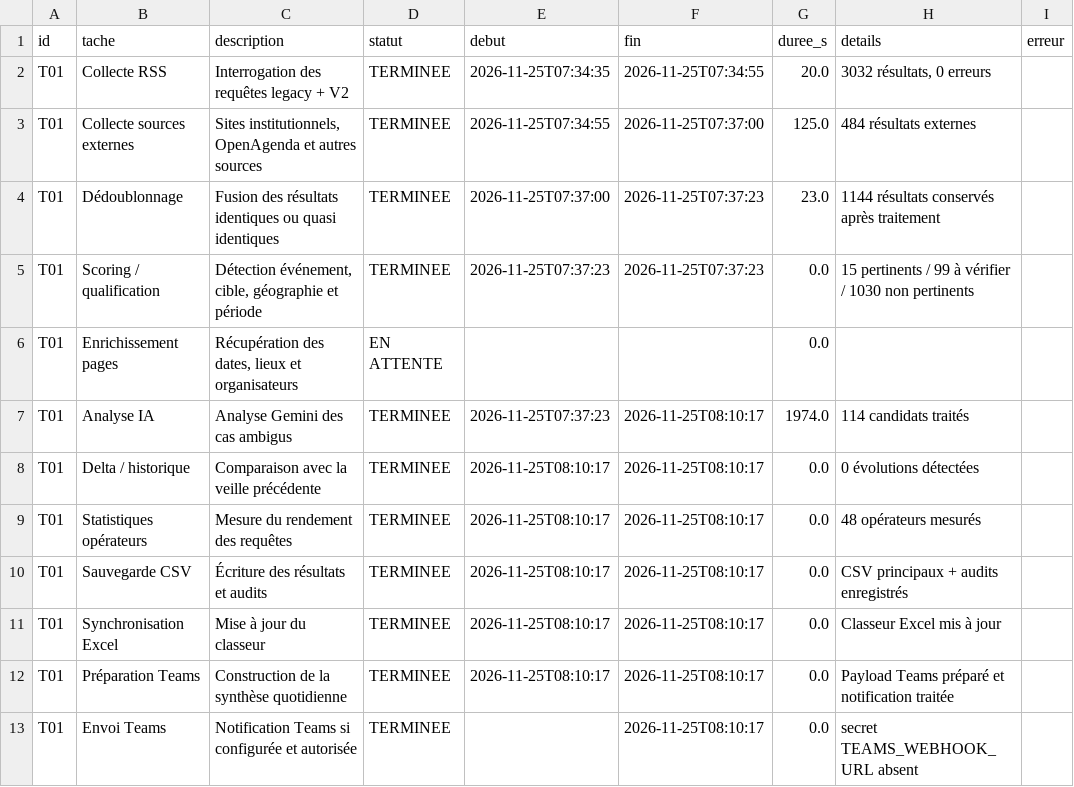
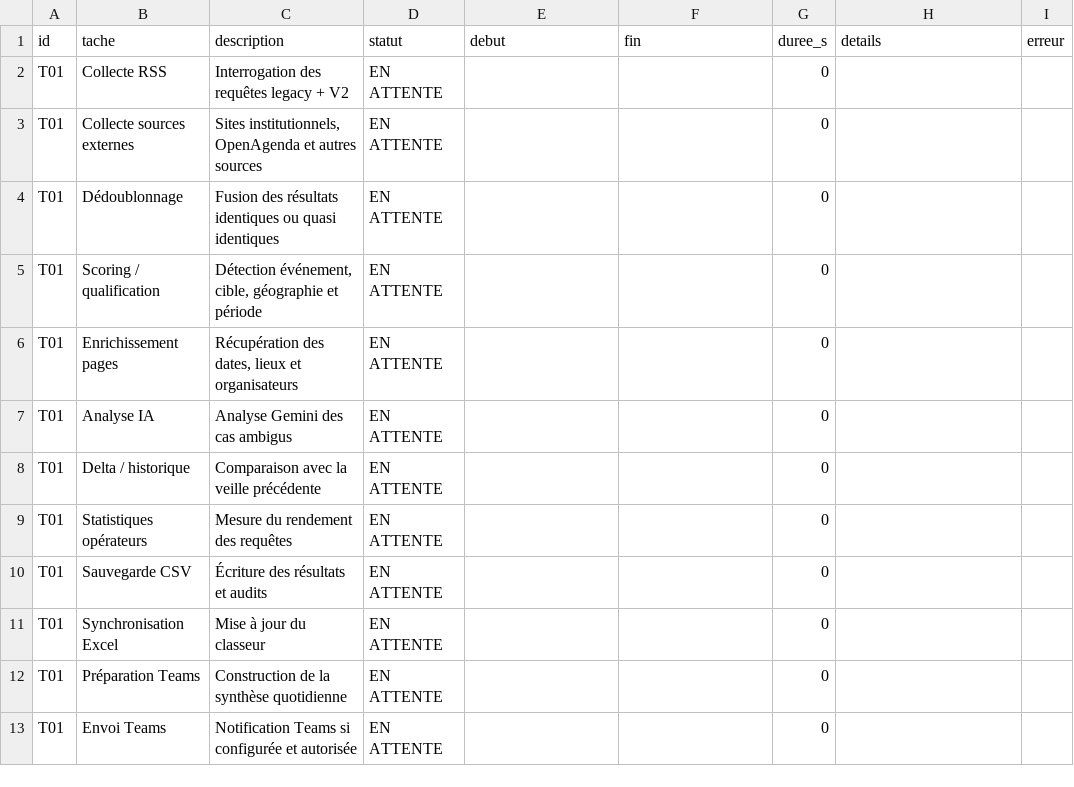
Before and after one commit to Exceldbay/Flux-RSS-Salon-Apec, a CSV file: data/suivi_taches.csv, drawn as a sheet.

```diff
--- a/data/suivi_taches.csv
+++ b/data/suivi_taches.csv
@@ -1,13 +1,13 @@
 id,tache,description,statut,debut,fin,duree_s,details,erreur
-T01,Collecte RSS,Interrogation des requêtes legacy + V2,TERMINEE,2026-11-25T07:34:35,2026-11-25T07:34:55,20.0,"3032 résultats, 0 erreurs",
-T01,Collecte sources externes,"Sites institutionnels, OpenAgenda et autres sources",TERMINEE,2026-11-25T07:34:55,2026-11-25T07:37:00,125.0,484 résultats externes,
-T01,Dédoublonnage,Fusion des résultats identiques ou quasi identiques,TERMINEE,2026-11-25T07:37:00,2026-11-25T07:37:23,23.0,1144 résultats conservés après traitement,
-T01,Scoring / qualification,"Détection événement, cible, géographie et période",TERMINEE,2026-11-25T07:37:23,2026-11-25T07:37:23,0.0,15 pertinents / 99 à vérifier / 1030 non pertinents,
-T01,Enrichissement pages,"Récupération des dates, lieux et organisateurs",EN ATTENTE,,,0.0,,
-T01,Analyse IA,Analyse Gemini des cas ambigus,TERMINEE,2026-11-25T07:37:23,2026-11-25T08:10:17,1974.0,114 candidats traités,
-T01,Delta / historique,Comparaison avec la veille précédente,TERMINEE,2026-11-25T08:10:17,2026-11-25T08:10:17,0.0,0 évolutions détectées,
-T01,Statistiques opérateurs,Mesure du rendement des requêtes,TERMINEE,2026-11-25T08:10:17,2026-11-25T08:10:17,0.0,48 opérateurs mesurés,
-T01,Sauvegarde CSV,Écriture des résultats et audits,TERMINEE,2026-11-25T08:10:17,2026-11-25T08:10:17,0.0,CSV principaux + audits enregistrés,
-T01,Synchronisation Excel,Mise à jour du classeur,TERMINEE,2026-11-25T08:10:17,2026-11-25T08:10:17,0.0,Classeur Excel mis à jour,
-T01,Préparation Teams,Construction de la synthèse quotidienne,TERMINEE,2026-11-25T08:10:17,2026-11-25T08:10:17,0.0,Payload Teams préparé et notification traitée,
-T01,Envoi Teams,Notification Teams si configurée et autorisée,TERMINEE,,2026-11-25T08:10:17,0.0,secret TEAMS_WEBHOOK_URL absent,
+T01,Collecte RSS,Interrogation des requêtes legacy + V2,EN ATTENTE,,,0,,
+T01,Collecte sources externes,"Sites institutionnels, OpenAgenda et autres sources",EN ATTENTE,,,0,,
+T01,Dédoublonnage,Fusion des résultats identiques ou quasi identiques,EN ATTENTE,,,0,,
+T01,Scoring / qualification,"Détection événement, cible, géographie et période",EN ATTENTE,,,0,,
+T01,Enrichissement pages,"Récupération des dates, lieux et organisateurs",EN ATTENTE,,,0,,
+T01,Analyse IA,Analyse Gemini des cas ambigus,EN ATTENTE,,,0,,
+T01,Delta / historique,Comparaison avec la veille précédente,EN ATTENTE,,,0,,
+T01,Statistiques opérateurs,Mesure du rendement des requêtes,EN ATTENTE,,,0,,
+T01,Sauvegarde CSV,Écriture des résultats et audits,EN ATTENTE,,,0,,
+T01,Synchronisation Excel,Mise à jour du classeur,EN ATTENTE,,,0,,
+T01,Préparation Teams,Construction de la synthèse quotidienne,EN ATTENTE,,,0,,
+T01,Envoi Teams,Notification Teams si configurée et autorisée,EN ATTENTE,,,0,,
```
Also changed, not shown: 4 other files.
